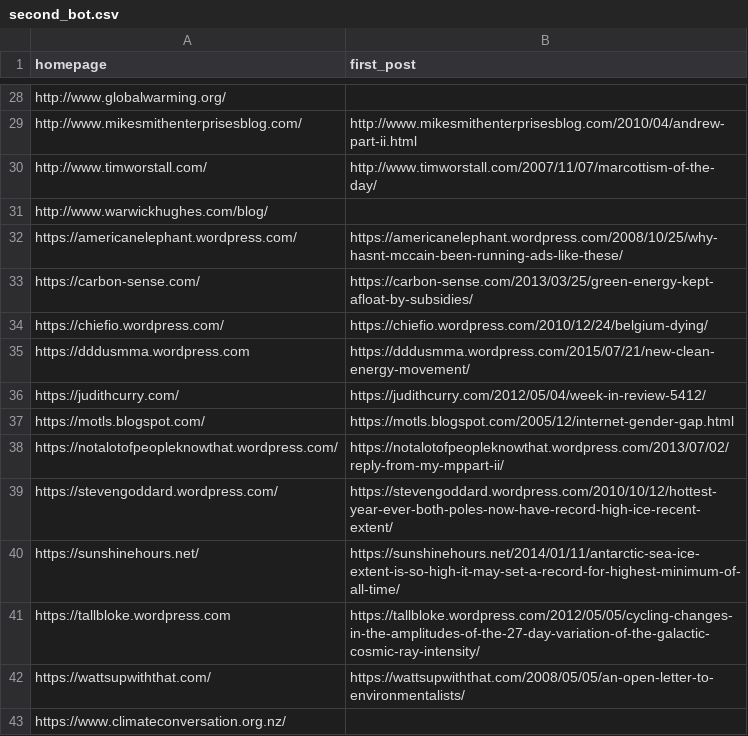
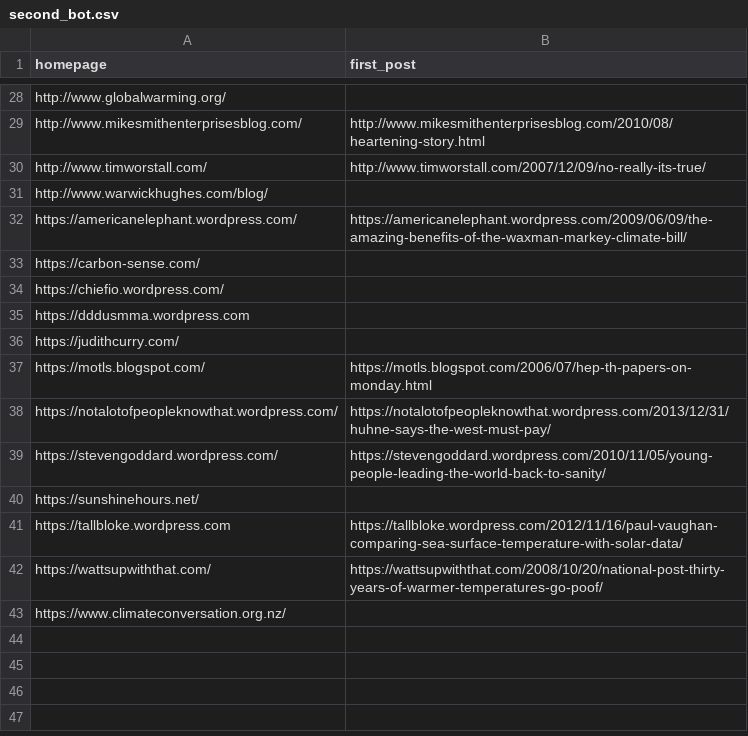
Before and after one commit to magananoronha/climate-blog-scraper, a CSV file: second_bot.csv, drawn as a sheet; only a part is shown, gaps mark what is left out; the diff covers the shown part only; the diff names each change by its address in the sheet, - before the commit and + after, or states it on an @@ line.

```diff
--- a/second_bot.csv
+++ b/second_bot.csv
-B29 (first_post): http://www.mikesmithenterprisesblog.com/2010/04/andrew-part-ii.html
+B29 (first_post): http://www.mikesmithenterprisesblog.com/2010/08/heartening-story.html
-B30 (first_post): http://www.timworstall.com/2007/11/07/marcottism-of-the-day/
+B30 (first_post): http://www.timworstall.com/2007/12/09/no-really-its-true/
-B32 (first_post): https://americanelephant.wordpress.com/2008/10/25/why-hasnt-mccain-been-running-ads-like-these/
+B32 (first_post): https://americanelephant.wordpress.com/2009/06/09/the-amazing-benefits-of-the-waxman-markey-climate-bill/
-B33 (first_post): https://carbon-sense.com/2013/03/25/green-energy-kept-afloat-by-subsidies/
+B33 (first_post): (empty)
-B34 (first_post): https://chiefio.wordpress.com/2010/12/24/belgium-dying/
+B34 (first_post): (empty)
-B35 (first_post): https://dddusmma.wordpress.com/2015/07/21/new-clean-energy-movement/
+B35 (first_post): (empty)
-B36 (first_post): https://judithcurry.com/2012/05/04/week-in-review-5412/
+B36 (first_post): (empty)
-B37 (first_post): https://motls.blogspot.com/2005/12/internet-gender-gap.html
+B37 (first_post): https://motls.blogspot.com/2006/07/hep-th-papers-on-monday.html
-B38 (first_post): https://notalotofpeopleknowthat.wordpress.com/2013/07/02/reply-from-my-mppart-ii/
+B38 (first_post): https://notalotofpeopleknowthat.wordpress.com/2013/12/31/huhne-says-the-west-must-pay/
-B39 (first_post): https://stevengoddard.wordpress.com/2010/10/12/hottest-year-ever-both-poles-now-have-record-high-ice-recent-extent/
+B39 (first_post): https://stevengoddard.wordpress.com/2010/11/05/young-people-leading-the-world-back-to-sanity/
-B40 (first_post): https://sunshinehours.net/2014/01/11/antarctic-sea-ice-extent-is-so-high-it-may-set-a-record-for-highest-minimum-of-all-time/
+B40 (first_post): (empty)
-B41 (first_post): https://tallbloke.wordpress.com/2012/05/05/cycling-changes-in-the-amplitudes-of-the-27-day-variation-of-the-galactic-cosmic-ray-intensity/
+B41 (first_post): https://tallbloke.wordpress.com/2012/11/16/paul-vaughan-comparing-sea-surface-temperature-with-solar-data/
-B42 (first_post): https://wattsupwiththat.com/2008/05/05/an-open-letter-to-environmentalists/
+B42 (first_post): https://wattsupwiththat.com/2008/10/20/national-post-thirty-years-of-warmer-temperatures-go-poof/
```
Also changed, not shown: 22 edited cells elsewhere in this file, 3 other files.
